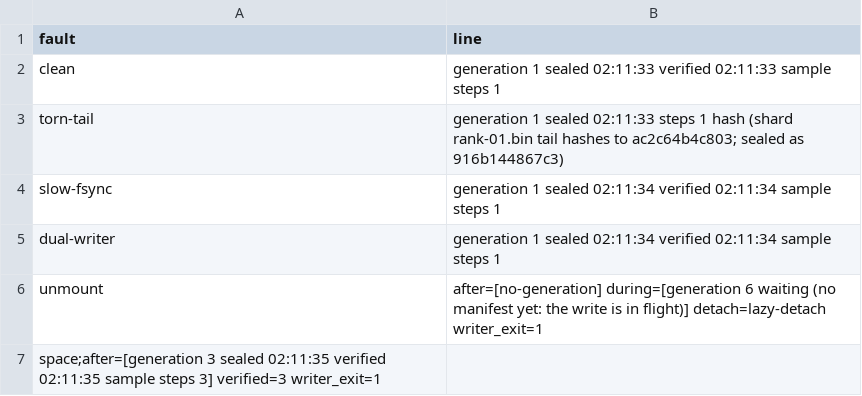
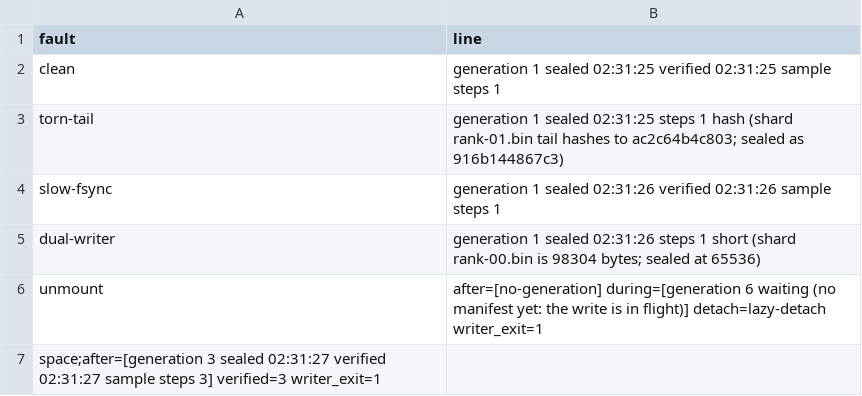
Before and after one commit to Aaqibhafeezkhan/aevrel, a CSV file: experiments/rig/matrix.csv, drawn as a sheet.

```diff
--- a/experiments/rig/matrix.csv
+++ b/experiments/rig/matrix.csv
@@ -1,7 +1,7 @@
 fault,line
-clean,generation 1  sealed 02:11:33  verified 02:11:33  sample  steps 1
-torn-tail,generation 1  sealed 02:11:33  steps 1  hash (shard rank-01.bin tail hashes to ac2c64b4c803; sealed as 916b144867c3)
-slow-fsync,generation 1  sealed 02:11:34  verified 02:11:34  sample  steps 1
-dual-writer,generation 1  sealed 02:11:34  verified 02:11:34  sample  steps 1
+clean,generation 1  sealed 02:31:25  verified 02:31:25  sample  steps 1
+torn-tail,generation 1  sealed 02:31:25  steps 1  hash (shard rank-01.bin tail hashes to ac2c64b4c803; sealed as 916b144867c3)
+slow-fsync,generation 1  sealed 02:31:26  verified 02:31:26  sample  steps 1
+dual-writer,generation 1  sealed 02:31:26  steps 1  short (shard rank-00.bin is 98304 bytes; sealed at 65536)
 unmount,after=[no-generation] during=[generation 6  waiting (no manifest yet: the write is in flight)] detach=lazy-detach writer_exit=1
-space;after=[generation 3  sealed 02:11:35  verified 02:11:35  sample  steps 3] verified=3 writer_exit=1
+space;after=[generation 3  sealed 02:31:27  verified 02:31:27  sample  steps 3] verified=3 writer_exit=1
```
Also changed, not shown: 10 other files.
